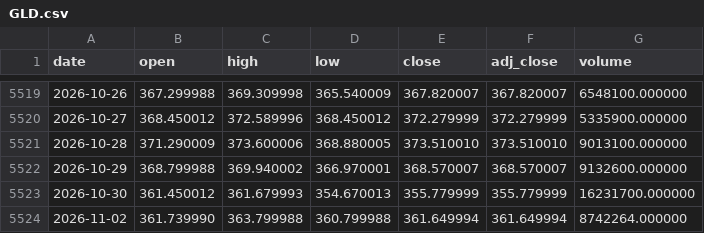
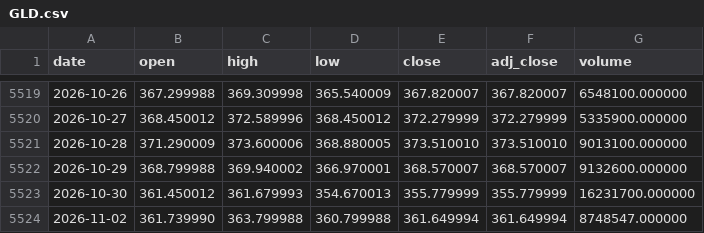
Before and after one commit to Mattepoli94/signals-platform, a CSV file: data/prices/GLD.csv, drawn as a sheet; only a part is shown, gaps mark what is left out.

```diff
--- a/data/prices/GLD.csv
+++ b/data/prices/GLD.csv
@@ -5523,2 +5523,2 @@ date,open,high,low,close,adj_close,volume
 2026-10-30,361.450012,361.679993,354.670013,355.779999,355.779999,16231700.000000
-2026-11-02,361.739990,363.799988,360.799988,361.649994,361.649994,8742264.000000
+2026-11-02,361.739990,363.799988,360.799988,361.649994,361.649994,8748547.000000
```
Also changed, not shown: data/prices/EQQQ.csv, data/prices/QQQ.csv, 14 other files.
